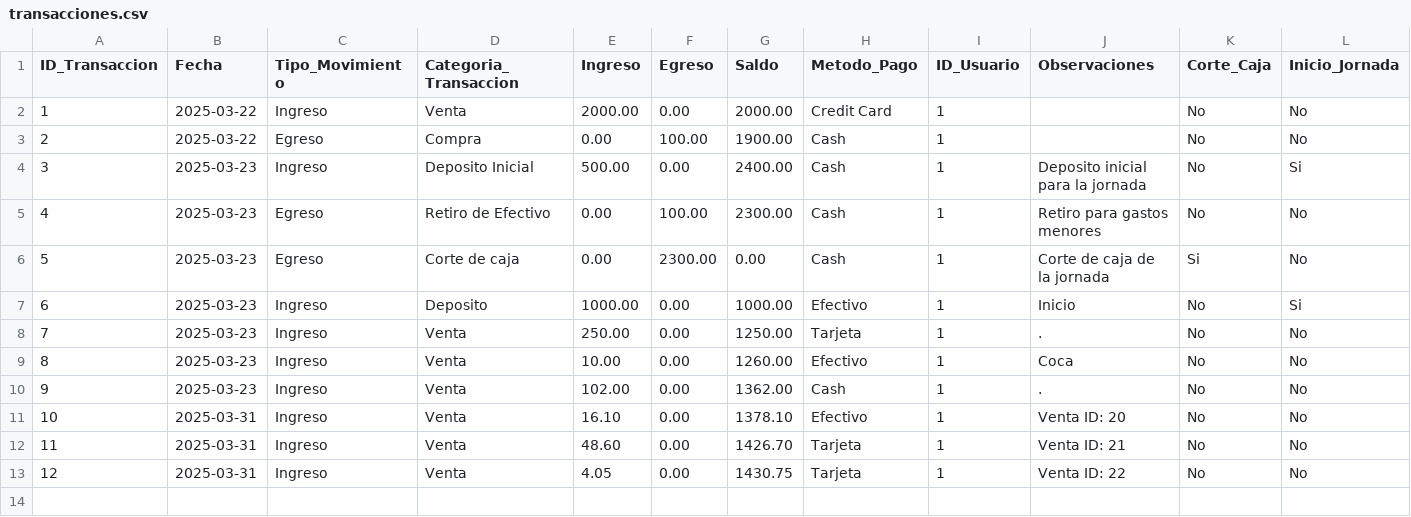
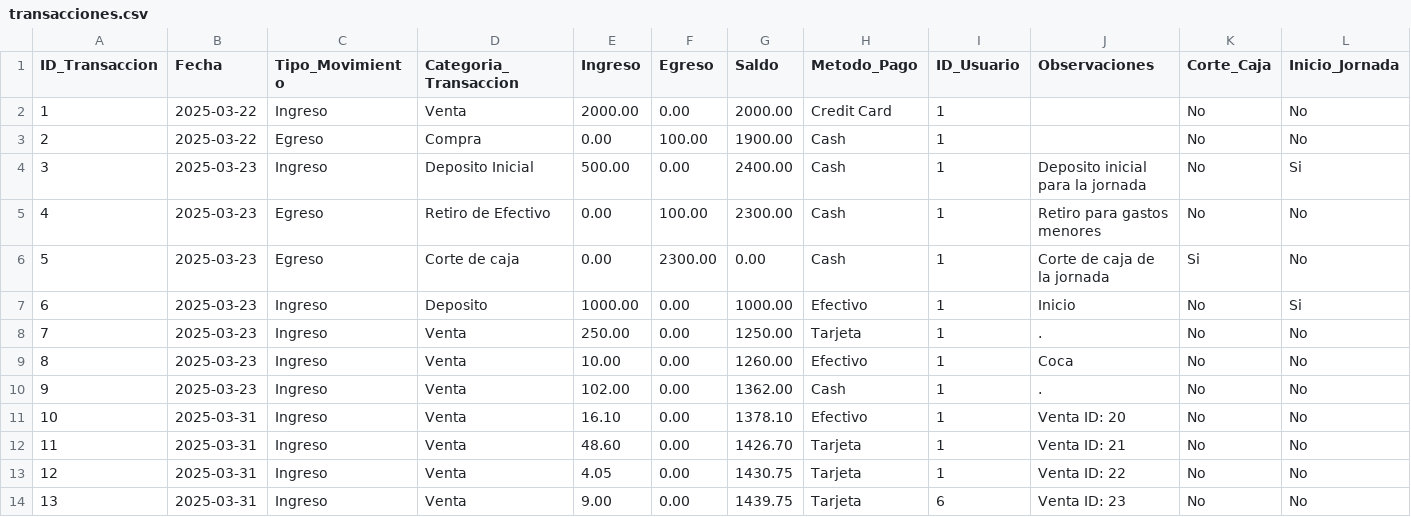
Before and after one commit to CsarChvz/POS-AbarrotesParra_DP, a CSV file: common/data/transacciones.csv, drawn as a sheet; the diff names each change by its address in the sheet, - before the commit and + after, or states it on an @@ line.

```diff
--- a/common/data/transacciones.csv
+++ b/common/data/transacciones.csv
+row 14: 13 | 2025-03-31 | Ingreso | Venta | 9.00 | 0.00 | 1439.75 | Tarjeta | 6 | Venta ID: 23 | No | No
```
Also changed, not shown: common/data/auditoria.csv, common/data/productos.csv, 5 other files.
